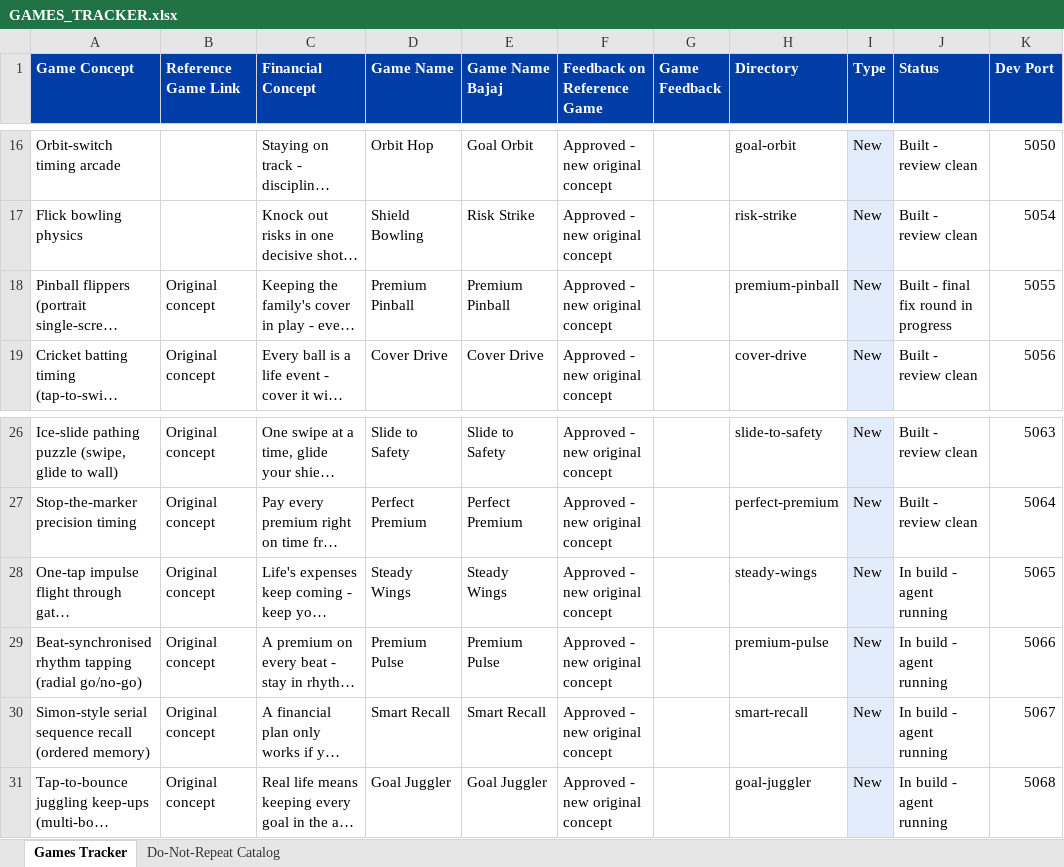
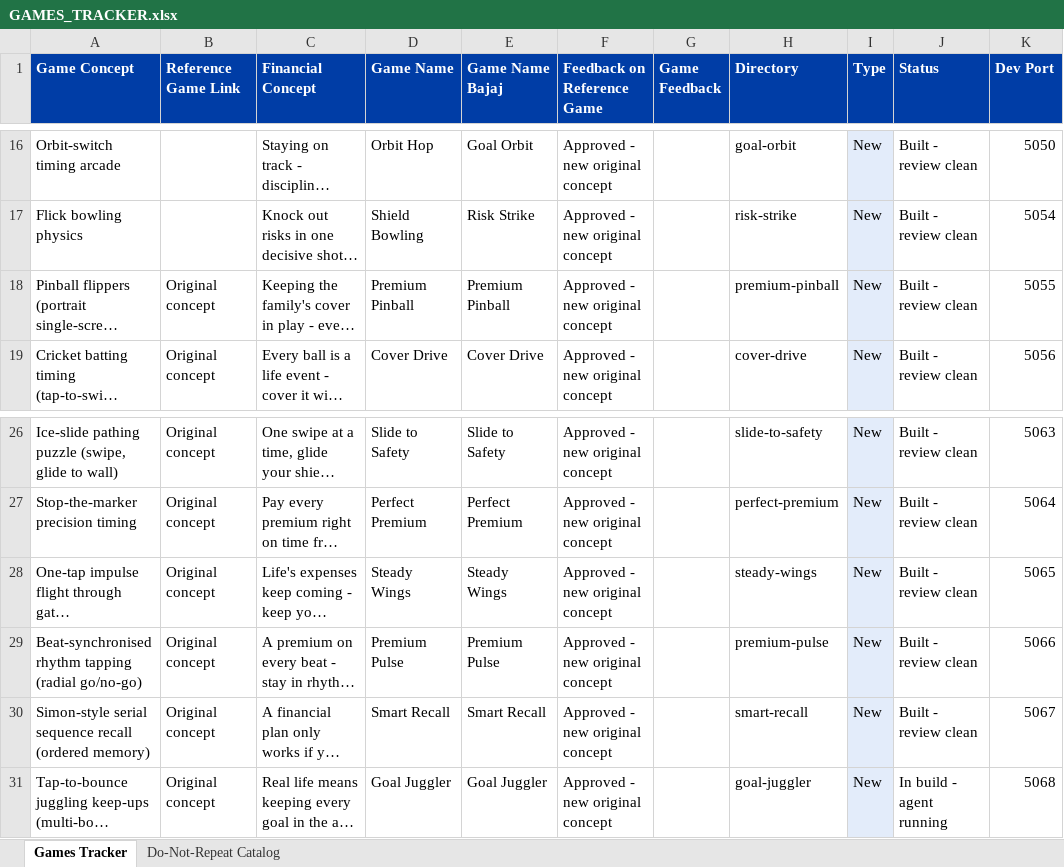
Before and after one commit to wisptech-np/bajaj-life-insurance-games, an Excel workbook: GAMES_TRACKER.xlsx, sheet Games Tracker, drawn as a sheet; only a part is shown, gaps mark what is left out; long unchanged cells end in …; values as stored, in another font and other column widths than the file's, no borders; the diff names each change by its address in the sheet, - before the commit and + after, or states it on an @@ line.

```diff
--- a/GAMES_TRACKER.xlsx (sheet Games Tracker)
+++ b/GAMES_TRACKER.xlsx (sheet Games Tracker)
-J18 (Status): Built - final fix round in progress
+J18 (Status): Built - review clean
-J28:J30 (Status): In build - agent running
+J28:J30 (Status): Built - review clean
```
Also changed, not shown: 1 other file.
